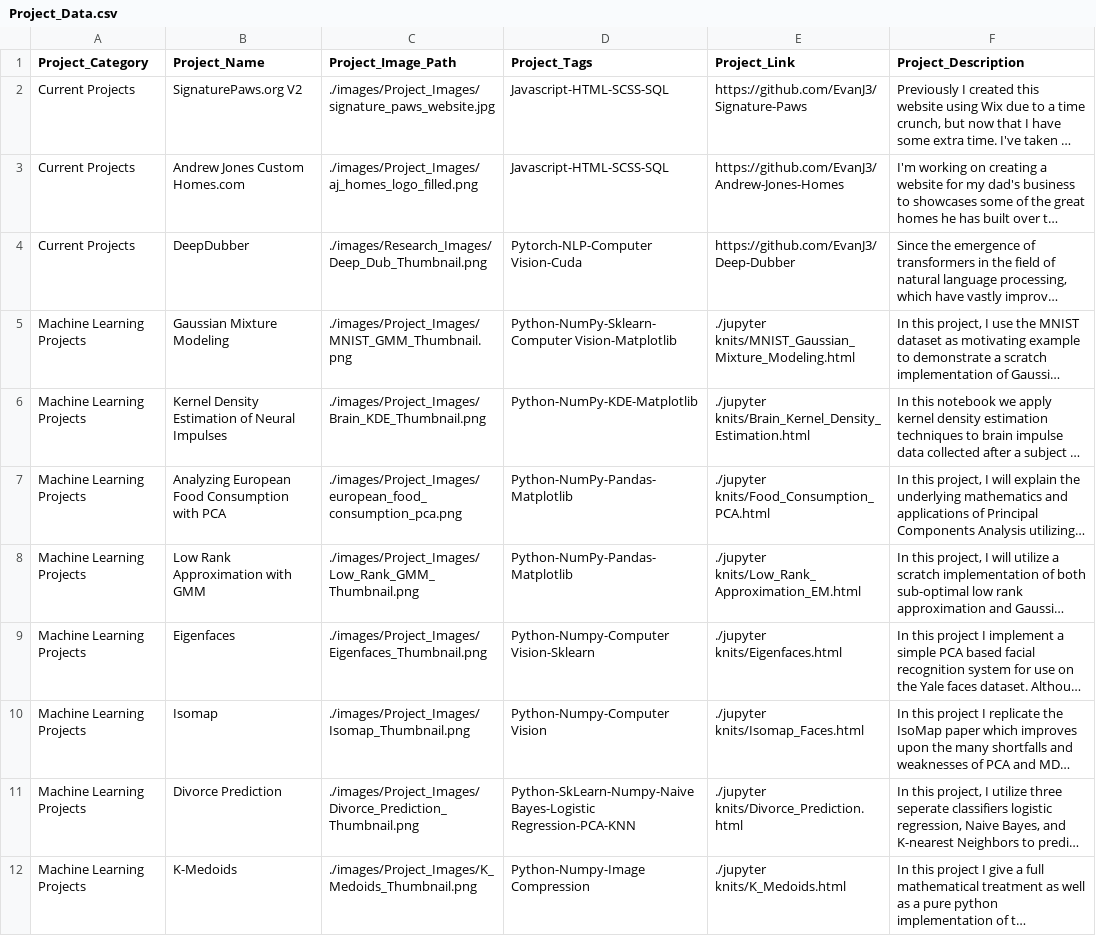
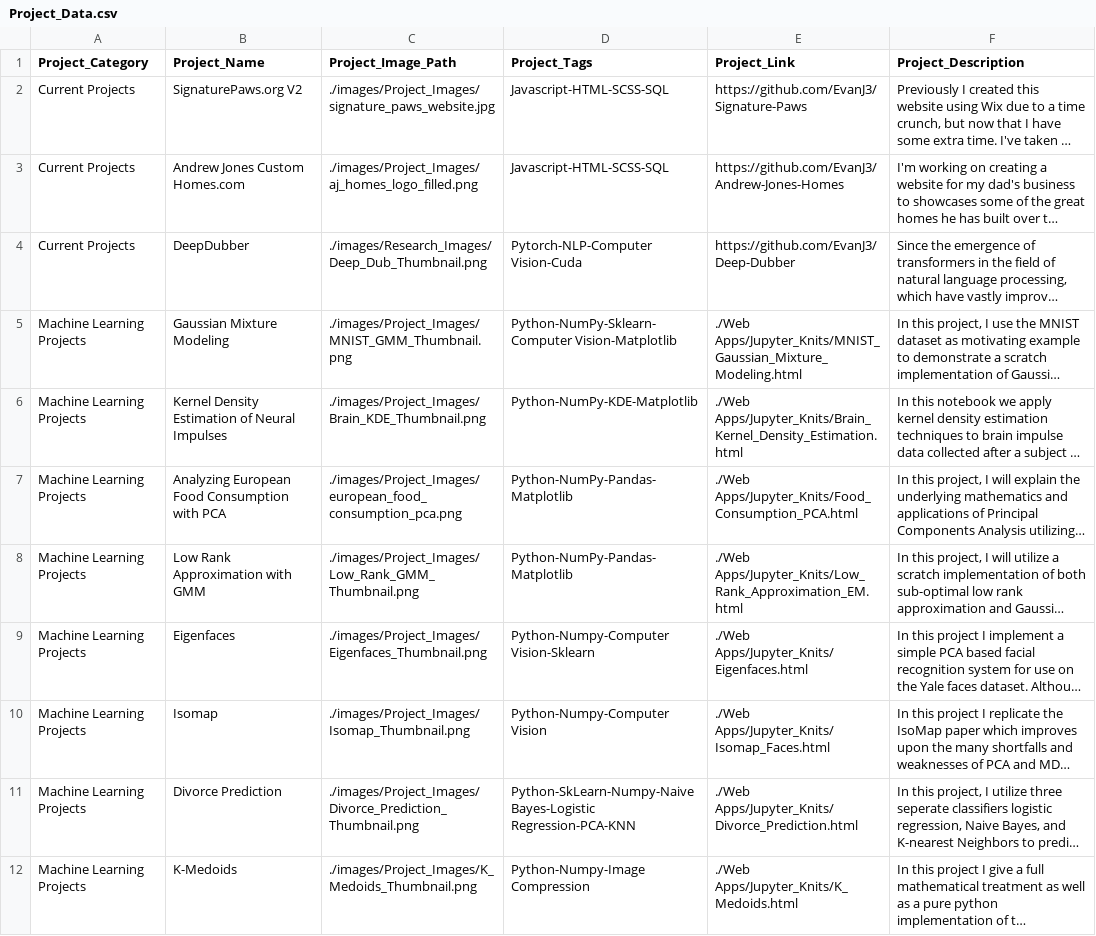
Before and after one commit to EvanJ3/EvanJ3.github.io, a CSV file: csv/Projects_csv/Project_Data.csv, drawn as a sheet; only a part is shown; long unchanged cells end in …; the diff covers the shown part only; the diff names each change by its address in the sheet, - before the commit and + after, or states it on an @@ line.

```diff
--- a/csv/Projects_csv/Project_Data.csv
+++ b/csv/Projects_csv/Project_Data.csv
-E5 (Project_Link): ./jupyter knits/MNIST_Gaussian_Mixture_Modeling.html
+E5 (Project_Link): ./Web Apps/Jupyter_Knits/MNIST_Gaussian_Mixture_Modeling.html
-E6 (Project_Link): ./jupyter knits/Brain_Kernel_Density_Estimation.html
+E6 (Project_Link): ./Web Apps/Jupyter_Knits/Brain_Kernel_Density_Estimation.html
-E7 (Project_Link): ./jupyter knits/Food_Consumption_PCA.html
+E7 (Project_Link): ./Web Apps/Jupyter_Knits/Food_Consumption_PCA.html
-E8 (Project_Link): ./jupyter knits/Low_Rank_Approximation_EM.html
+E8 (Project_Link): ./Web Apps/Jupyter_Knits/Low_Rank_Approximation_EM.html
-E9 (Project_Link): ./jupyter knits/Eigenfaces.html
+E9 (Project_Link): ./Web Apps/Jupyter_Knits/Eigenfaces.html
-E10 (Project_Link): ./jupyter knits/Isomap_Faces.html
+E10 (Project_Link): ./Web Apps/Jupyter_Knits/Isomap_Faces.html
-E11 (Project_Link): ./jupyter knits/Divorce_Prediction.html
+E11 (Project_Link): ./Web Apps/Jupyter_Knits/Divorce_Prediction.html
-E12 (Project_Link): ./jupyter knits/K_Medoids.html
+E12 (Project_Link): ./Web Apps/Jupyter_Knits/K_Medoids.html
```
Also changed, not shown: 2 added rows and 7 edited cells elsewhere in this file, 35 other files.
